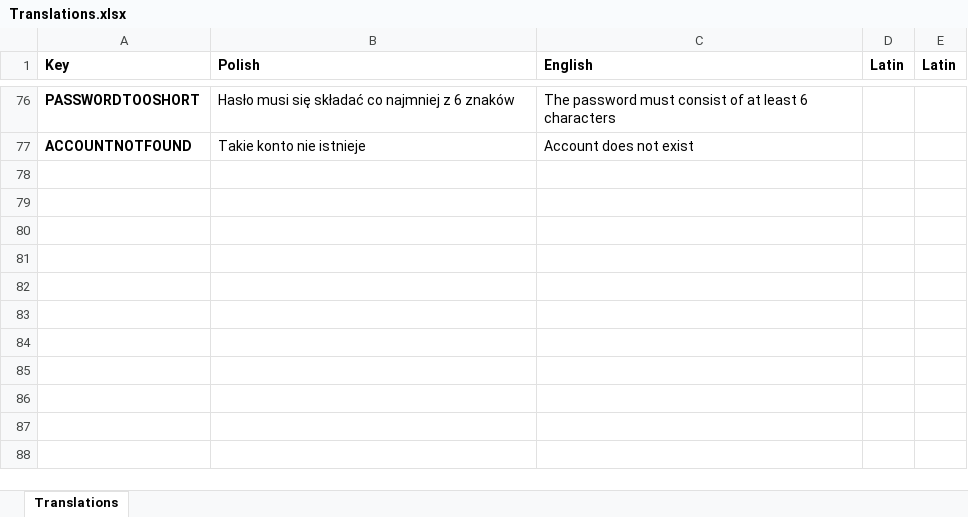
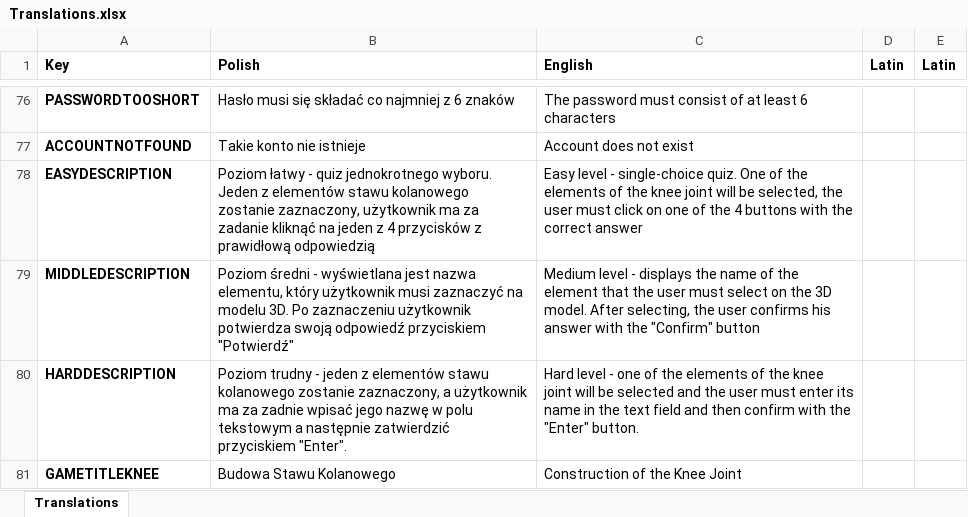
Before and after one commit to DudekKonrad/Learn-Knee, an Excel workbook: Assets/Resources/CSV/Translations.xlsx, sheet Translations, drawn as a sheet; only a part is shown, gaps mark what is left out; values as stored, in another font and other column widths than the file's, no borders; the diff names each change by its address in the sheet, - before the commit and + after, or states it on an @@ line.

```diff
--- a/Assets/Resources/CSV/Translations.xlsx (sheet Translations)
+++ b/Assets/Resources/CSV/Translations.xlsx (sheet Translations)
+row 78: EASYDESCRIPTION | Poziom łatwy - quiz jednokrotnego wyboru. Jeden z elementów stawu kolanowego zostanie zaznaczony, użytkownik ma za zadanie kliknąć na jeden z 4 przycisków z prawidłową odpowiedzią | Easy level - single-choice quiz. One of the elements of the knee joint will be selected, the user must click on one of the 4 buttons with the correct answer
+row 79: MIDDLEDESCRIPTION | Poziom średni - wyświetlana jest nazwa elementu, który użytkownik musi zaznaczyć na modelu 3D. Po zaznaczeniu użytkownik potwierdza swoją odpowiedź przyciskiem "Potwierdź" | Medium level - displays the name of the element that the user must select on the 3D model. After selecting, the user confirms his answer with the "Confirm" button
+row 80: HARDDESCRIPTION | Poziom trudny - jeden z elementów stawu kolanowego zostanie zaznaczony, a użytkownik ma za zadnie wpisać jego nazwę w polu tekstowym a następnie zatwierdzić przyciskiem "Enter". | Hard level - one of the elements of the knee joint will be selected and the user must enter its name in the text field and then confirm with the "Enter" button.
+row 81: GAMETITLEKNEE | Budowa Stawu Kolanowego | Construction of the Knee Joint
```
Also changed, not shown: Assets/Resources/CSV/LearnKneeLocalization.xlsx, 23 other files.
